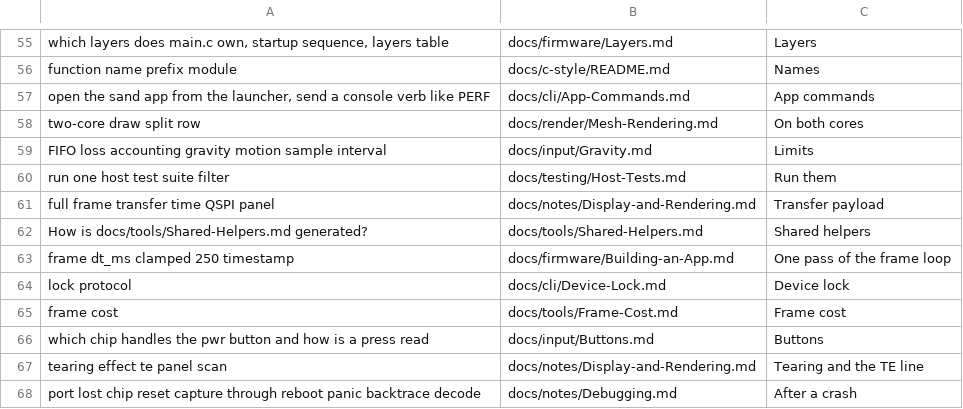
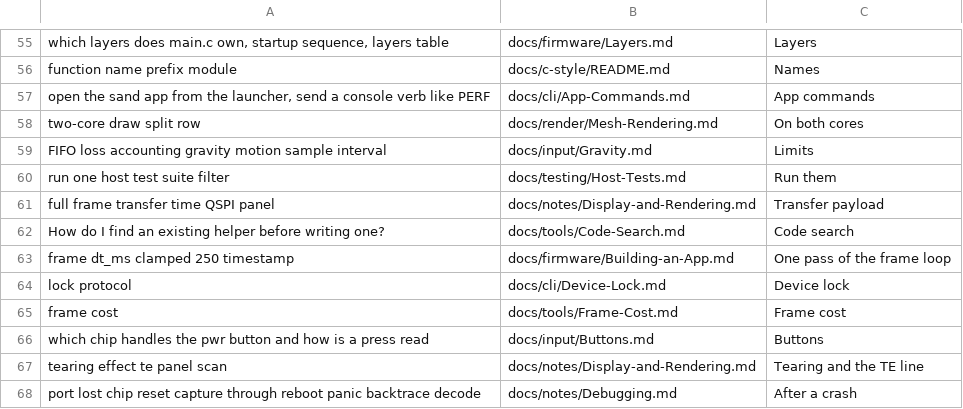
Before and after one commit to jose-villegas/autana, a TSV file: scripts/docs/eval_questions.tsv, drawn as a sheet; only a part is shown, gaps mark what is left out.

Commit message:
docs: one code search over every header and module replaces the committed shared-helpers page (autana-b803l)
scripts/docs/code_search.py indexes every tracked header and Python module
(vendored and generated aside) on each run and ranks public names, then
purposes, by word rarity; --shared keeps owners used from two or more
directories; --check fails a file with no purpose, as its own CI step.
docs/tools/Shared-Helpers.md and its generator go; the package README header
tables stay, written by launcher/tools/gen/package_headers.py. The 28 files
without a banner or docstring get one.

```diff
--- a/scripts/docs/eval_questions.tsv
+++ b/scripts/docs/eval_questions.tsv
@@ -61,3 +61,3 @@ run one host test suite filter	docs/testing/Host-Tests.md	Run them
 full frame transfer time QSPI panel	docs/notes/Display-and-Rendering.md	Transfer payload
-How is docs/tools/Shared-Helpers.md generated?	docs/tools/Shared-Helpers.md	Shared helpers
+How do I find an existing helper before writing one?	docs/tools/Code-Search.md	Code search
 frame dt_ms clamped 250 timestamp	docs/firmware/Building-an-App.md	One pass of the frame loop
```
Also changed, not shown: 45 other files.
